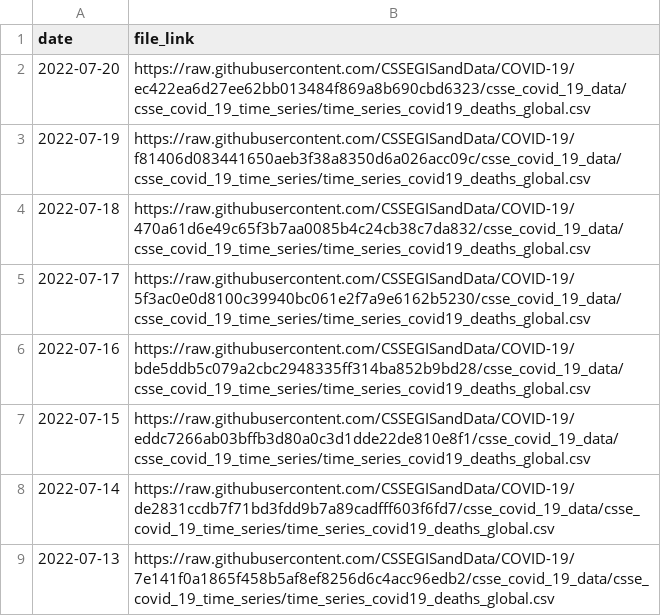
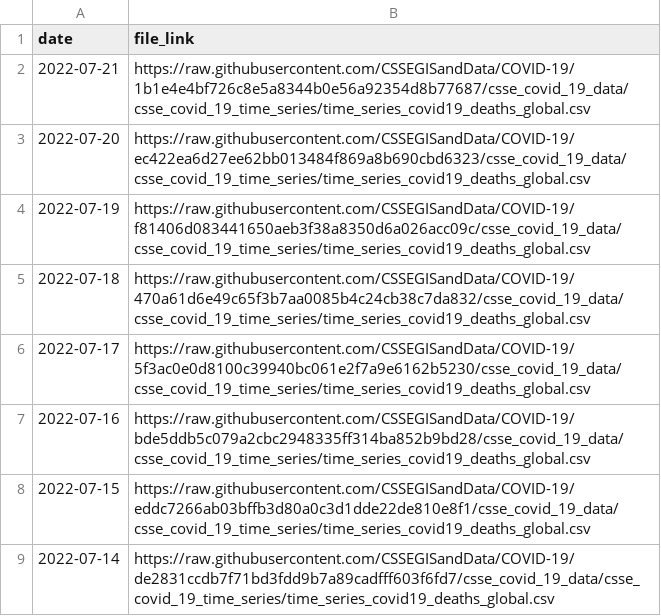
Before and after one commit to Serena-Wang/covidData, a CSV file: data/jhu_global_deaths_data_links.csv, drawn as a sheet; only a part is shown; the shorter side is filled out with more unchanged rows.

```diff
--- a/data/jhu_global_deaths_data_links.csv
+++ b/data/jhu_global_deaths_data_links.csv
@@ -1,2 +1,3 @@
 "date","file_link"
+2022-07-21,"https://raw.githubusercontent.com/CSSEGISandData/COVID-19/1b1e4e4bf726c8e5a8344b0e56a92354d8b77687/csse_covid_19_data/csse_covid_19_time_series/time_series_covid19_deaths_global.csv"
 2022-07-20,"https://raw.githubusercontent.com/CSSEGISandData/COVID-19/ec422ea6d27ee62bb013484f869a8b690cbd6323/csse_covid_19_data/csse_covid_19_time_series/time_series_covid19_deaths_global.csv"
```
Also changed, not shown: data/jhu_global_cases_data_links.csv, data/jhu_us_cases_data_links.csv, 1 other file.
